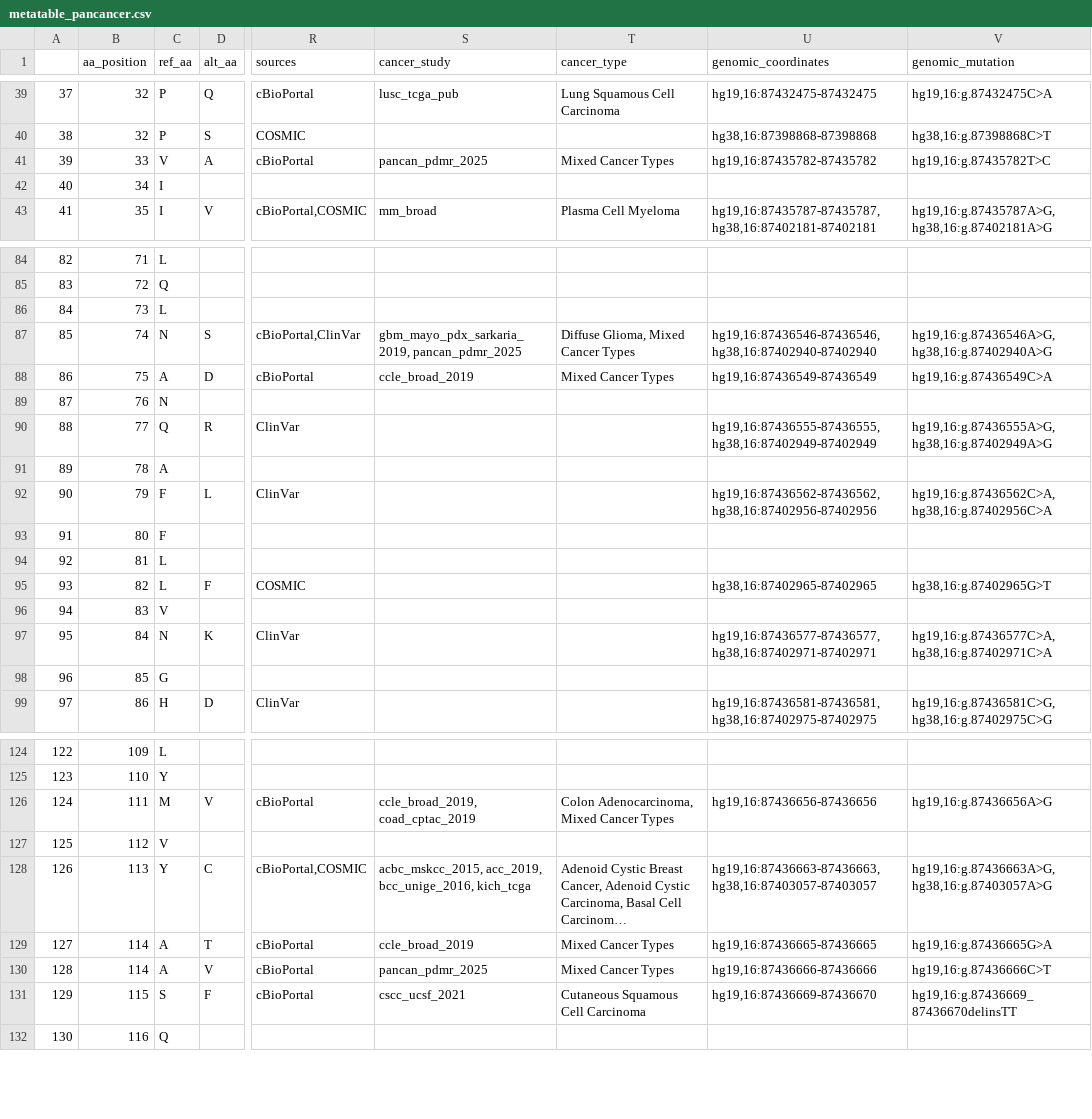
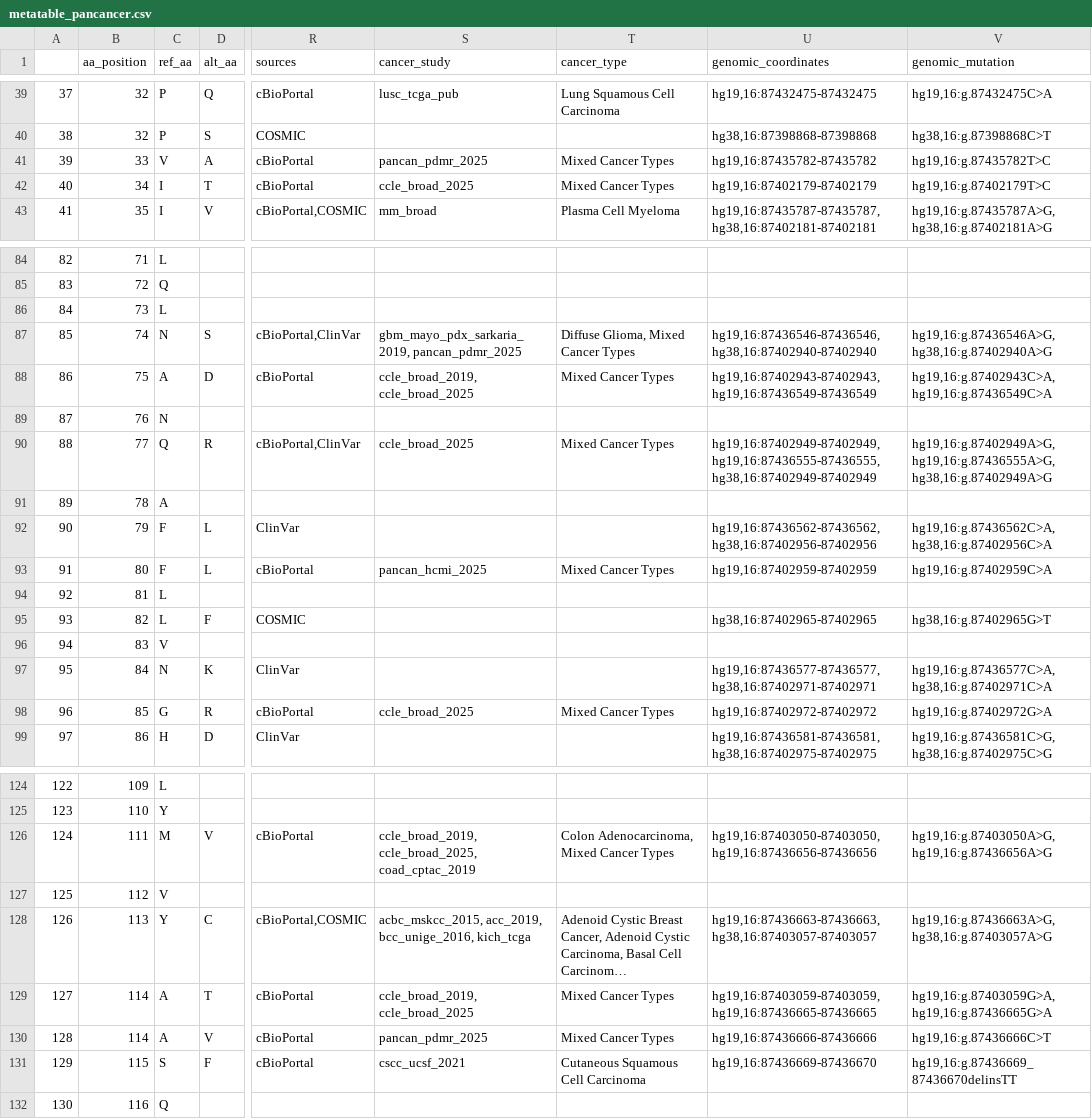
Before and after one commit to ELELAB/cancermuts, a CSV file: docs/metatable_pancancer.csv, drawn as a sheet; only a part is shown, gaps mark what is left out; long unchanged cells end in …; the diff covers the shown part only; the diff names each change by its address in the sheet, - before the commit and + after, or states it on an @@ line.

Commit message:
ptm_source column adjusted and tutorial.py runned

```diff
--- a/docs/metatable_pancancer.csv
+++ b/docs/metatable_pancancer.csv
-D42 (alt_aa): (empty)
+D42 (alt_aa): T
-R42 (sources): (empty)
+R42 (sources): cBioPortal
-S42 (cancer_study): (empty)
+S42 (cancer_study): ccle_broad_2025
-T42 (cancer_type): (empty)
+T42 (cancer_type): Mixed Cancer Types
-U42 (genomic_coordinates): (empty)
+U42 (genomic_coordinates): hg19,16:87402179-87402179
-V42 (genomic_mutation): (empty)
+V42 (genomic_mutation): hg19,16:g.87402179T>C
-S88 (cancer_study): ccle_broad_2019
+S88 (cancer_study): ccle_broad_2019, ccle_broad_2025
-U88 (genomic_coordinates): hg19,16:87436549-87436549
+U88 (genomic_coordinates): hg19,16:87402943-87402943, hg19,16:87436549-87436549
-V88 (genomic_mutation): hg19,16:g.87436549C>A
+V88 (genomic_mutation): hg19,16:g.87402943C>A, hg19,16:g.87436549C>A
-R90 (sources): ClinVar
+R90 (sources): cBioPortal,ClinVar
-S90 (cancer_study): (empty)
+S90 (cancer_study): ccle_broad_2025
-T90 (cancer_type): (empty)
+T90 (cancer_type): Mixed Cancer Types
-U90 (genomic_coordinates): hg19,16:87436555-87436555, hg38,16:87402949-87402949
+U90 (genomic_coordinates): hg19,16:87402949-87402949, hg19,16:87436555-87436555, hg38,16:87402949-87402949
-V90 (genomic_mutation): hg19,16:g.87436555A>G, hg38,16:g.87402949A>G
+V90 (genomic_mutation): hg19,16:g.87402949A>G, hg19,16:g.87436555A>G, hg38,16:g.87402949A>G
-D93 (alt_aa): (empty)
+D93 (alt_aa): L
-R93 (sources): (empty)
+R93 (sources): cBioPortal
-S93 (cancer_study): (empty)
+S93 (cancer_study): pancan_hcmi_2025
-T93 (cancer_type): (empty)
+T93 (cancer_type): Mixed Cancer Types
-U93 (genomic_coordinates): (empty)
+U93 (genomic_coordinates): hg19,16:87402959-87402959
-V93 (genomic_mutation): (empty)
+V93 (genomic_mutation): hg19,16:g.87402959C>A
-D98 (alt_aa): (empty)
+D98 (alt_aa): R
-R98 (sources): (empty)
+R98 (sources): cBioPortal
-S98 (cancer_study): (empty)
+S98 (cancer_study): ccle_broad_2025
-T98 (cancer_type): (empty)
+T98 (cancer_type): Mixed Cancer Types
-U98 (genomic_coordinates): (empty)
+U98 (genomic_coordinates): hg19,16:87402972-87402972
-V98 (genomic_mutation): (empty)
+V98 (genomic_mutation): hg19,16:g.87402972G>A
-S126 (cancer_study): ccle_broad_2019, coad_cptac_2019
+S126 (cancer_study): ccle_broad_2019, ccle_broad_2025, coad_cptac_2019
-U126 (genomic_coordinates): hg19,16:87436656-87436656
+U126 (genomic_coordinates): hg19,16:87403050-87403050, hg19,16:87436656-87436656
-V126 (genomic_mutation): hg19,16:g.87436656A>G
+V126 (genomic_mutation): hg19,16:g.87403050A>G, hg19,16:g.87436656A>G
-S129 (cancer_study): ccle_broad_2019
+S129 (cancer_study): ccle_broad_2019, ccle_broad_2025
-U129 (genomic_coordinates): hg19,16:87436665-87436665
+U129 (genomic_coordinates): hg19,16:87403059-87403059, hg19,16:87436665-87436665
-V129 (genomic_mutation): hg19,16:g.87436665G>A
+V129 (genomic_mutation): hg19,16:g.87403059G>A, hg19,16:g.87436665G>A
```
Also changed, not shown: 21 edited cells elsewhere in this file, docs/metatable.csv, 3 other files.
